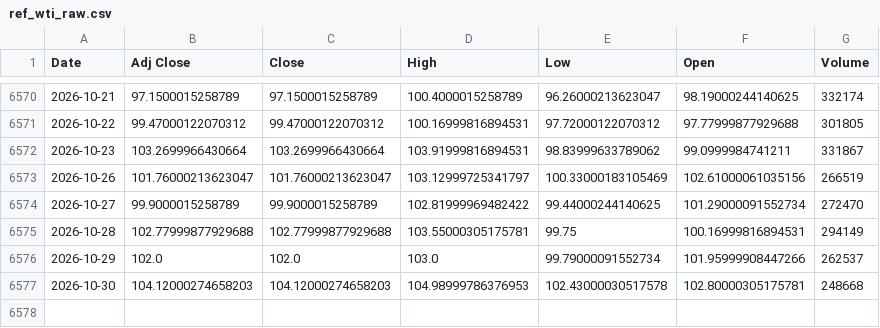
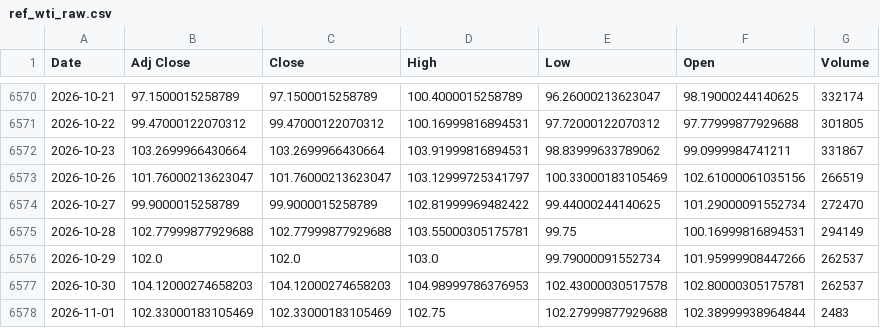
Before and after one commit to jini-bot/soxx-data, a CSV file: ref_wti_raw.csv, drawn as a sheet; only a part is shown, gaps mark what is left out.

```diff
--- a/ref_wti_raw.csv
+++ b/ref_wti_raw.csv
@@ -6576,2 +6576,3 @@
 2026-10-29,102.0,102.0,103.0,99.79000091552734,101.95999908447266,262537
-2026-10-30,104.12000274658203,104.12000274658203,104.98999786376953,102.43000030517578,102.80000305175781,248668
+2026-10-30,104.12000274658203,104.12000274658203,104.98999786376953,102.43000030517578,102.80000305175781,262537
+2026-11-01,102.33000183105469,102.33000183105469,102.75,102.27999877929688,102.38999938964844,2483
```
Also changed, not shown: kr_381180_raw.csv, ref_dxy_raw.csv, 8 other files.
